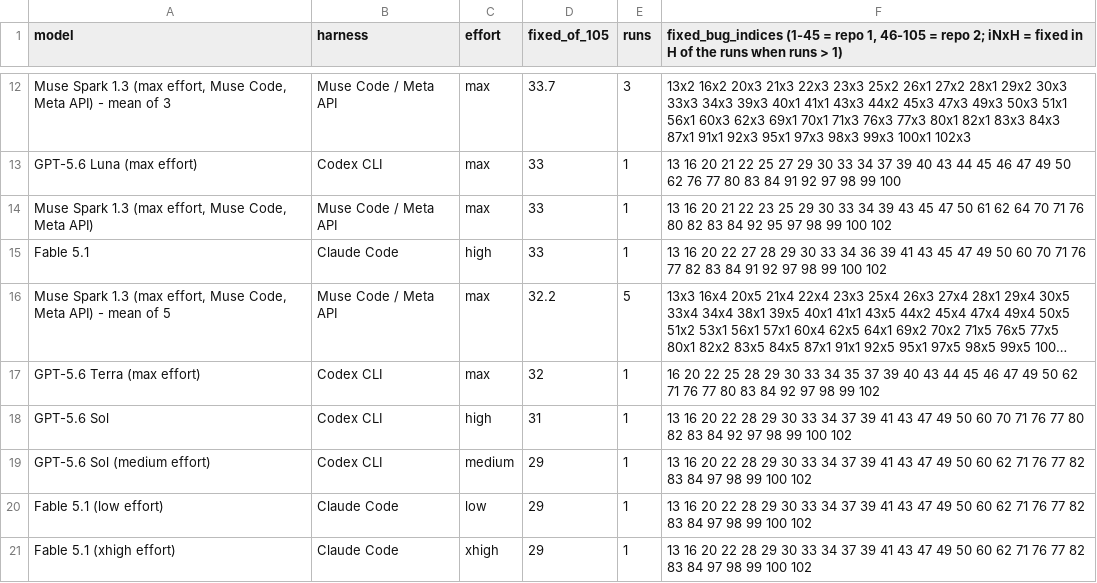
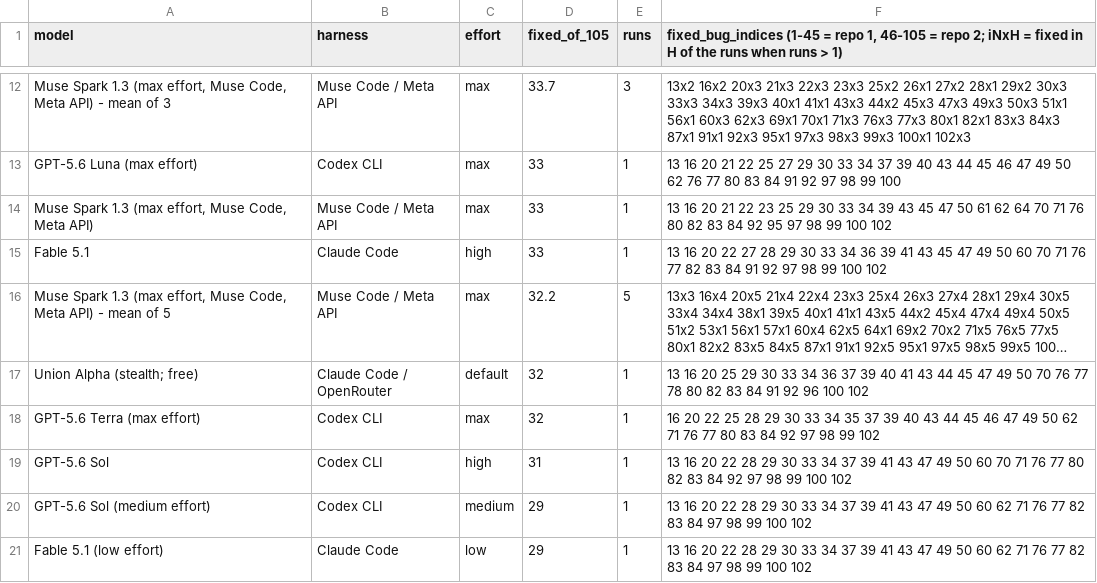
Before and after one commit to pauljones0/BBBB, a CSV file: results/coverage.csv, drawn as a sheet; only a part is shown, gaps mark what is left out; the shorter side is filled out with more unchanged rows; long unchanged cells end in …; the diff names each change by its address in the sheet, - before the commit and + after, or states it on an @@ line.

```diff
--- a/results/coverage.csv
+++ b/results/coverage.csv
+row 17: Union Alpha (stealth; free) | Claude Code / OpenRouter | default | 32 | 1 | 13 16 20 25 29 30 33 34 36 37 39 40 41 43 44 45 47 49 50 70 76 77 78 80 82 83 84 91 92 96 100 102
```
Also changed, not shown: results/combined-scoreboard.csv, results/repo1-metrics.csv, 11 other files.
